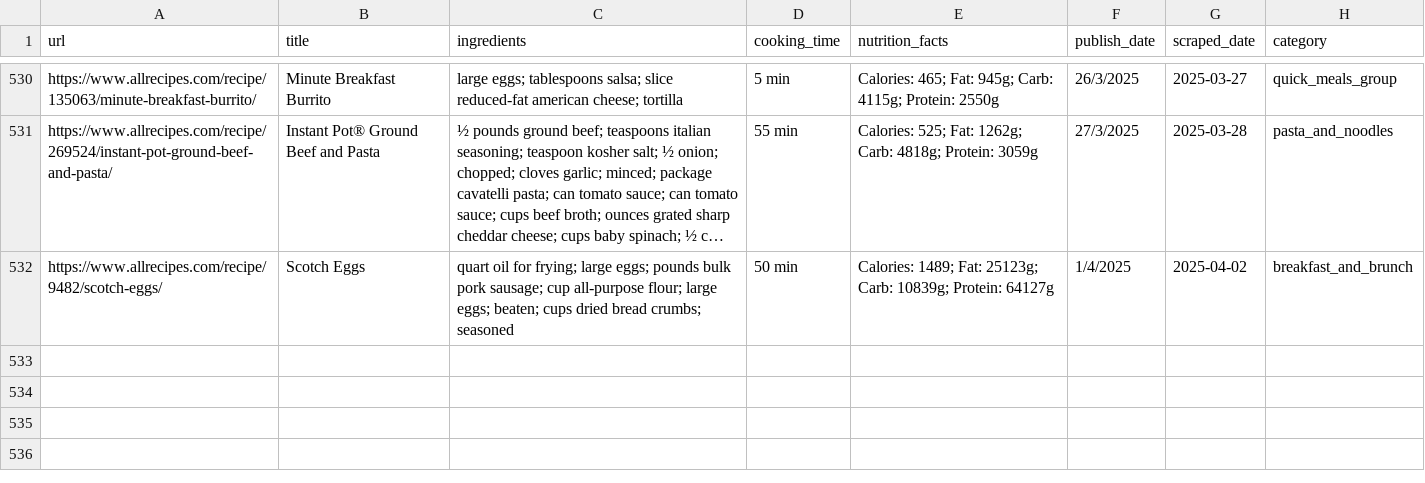
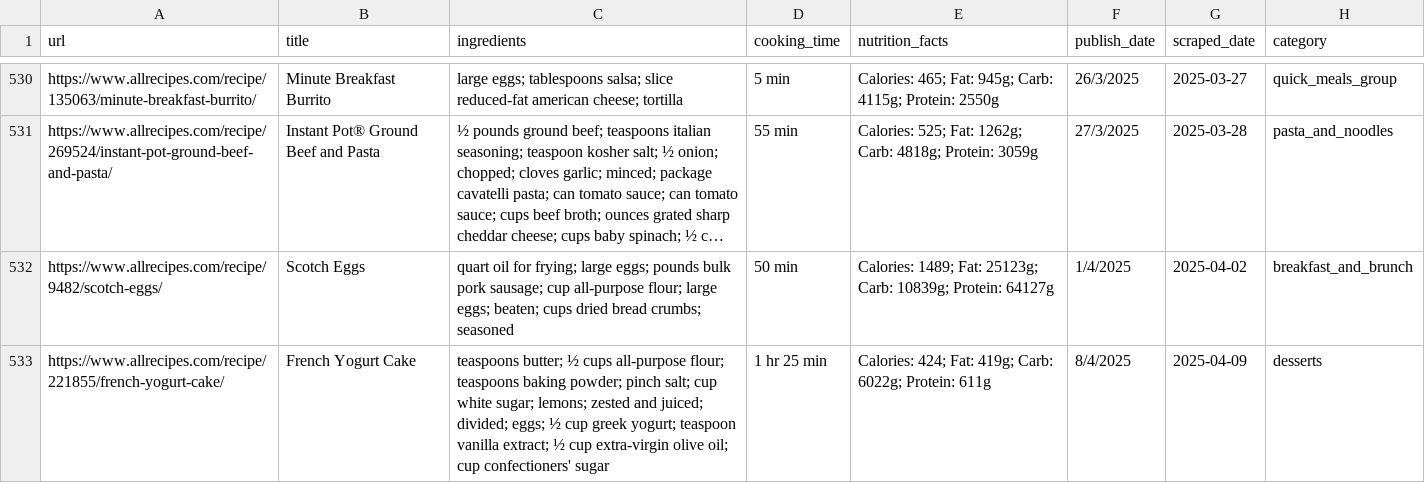
Before and after one commit to Dania909/DS_WebScraping, a CSV file: allrecipes_limited_categories.csv, drawn as a sheet; only a part is shown, gaps mark what is left out; long unchanged cells end in …; the diff covers the shown part only; the diff names each change by its address in the sheet, - before the commit and + after, or states it on an @@ line.

```diff
--- a/allrecipes_limited_categories.csv
+++ b/allrecipes_limited_categories.csv
+row 533: https://www.allrecipes.com/recipe/221855/french-yogurt-cake/ | French Yogurt Cake | teaspoons butter; ½ cups all-purpose flour; teaspoons baking powder; pinch salt; cup white sugar; lemons; zested and juiced; divided; eggs; ½ cup greek yogurt; teaspoon vanilla extract; ½ cup extra-virgin olive oil; cup confectioners' sugar | 1 hr 25 min | Calories: 424; Fat: 419g; Carb: 6022g; Protein: 611g | 8/4/2025 | 2025-04-09 | desserts
```
Also changed, not shown: 1 added row and 3 edited cells elsewhere in this file, combined_cleaned.csv, recipetineats_limited_categories.csv, 1 other file.
